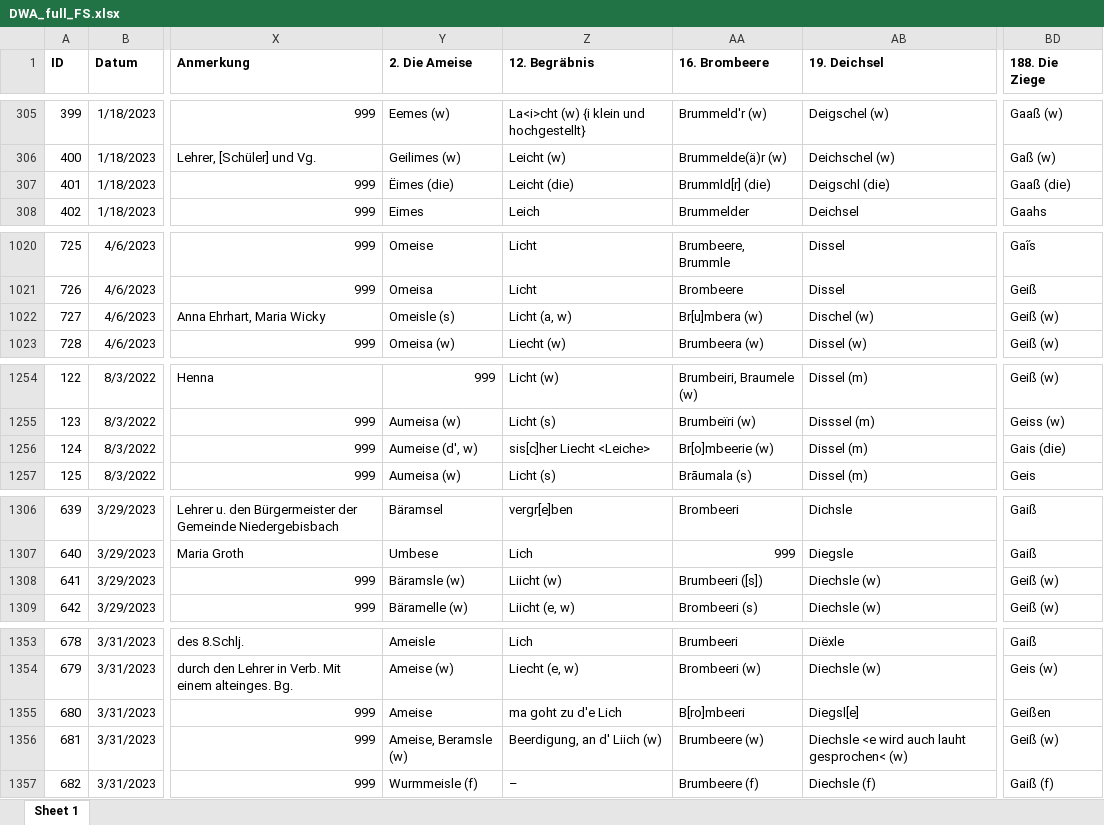
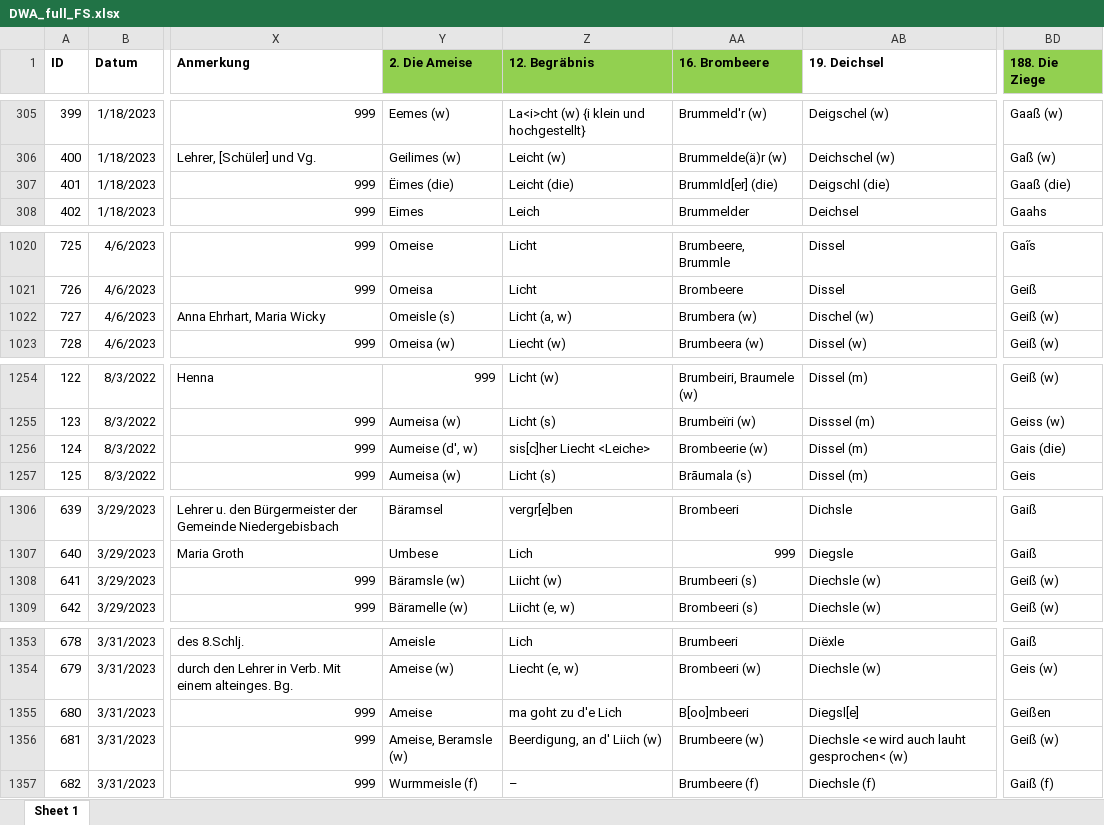
Before and after one commit to SchoenbergA/DWA, an Excel workbook: Data/DWA_full_FS.xlsx, sheet Sheet 1, drawn as a sheet; only a part is shown, gaps mark what is left out; values as stored, in another font and other column widths than the file's, no borders; the diff covers the shown part only; the diff names each change by its address in the sheet, - before the commit and + after, or states it on an @@ line.

```diff
--- a/Data/DWA_full_FS.xlsx (sheet Sheet 1)
+++ b/Data/DWA_full_FS.xlsx (sheet Sheet 1)
-Y1:AA1 fill: none
+Y1:AA1 fill: #92D050
-BD1 fill: none
+BD1 fill: #92D050
-AA307 (16. Brombeere): Brummld[r] (die)
+AA307 (16. Brombeere): Brummld[er] (die)
-AA1022 (16. Brombeere): Br[u]mbera (w)
+AA1022 (16. Brombeere): Brumbera (w)
-AA1256 (16. Brombeere): Br[o]mbeerie (w)
+AA1256 (16. Brombeere): Brombeerie (w)
-AA1308 (16. Brombeere): Brumbeeri ([s])
+AA1308 (16. Brombeere): Brumbeeri (s)
-AA1355 (16. Brombeere): B[ro]mbeeri
+AA1355 (16. Brombeere): B[oo]mbeeri
```
Also changed, not shown: 17 edited cells and cell formats elsewhere in this sheet.
